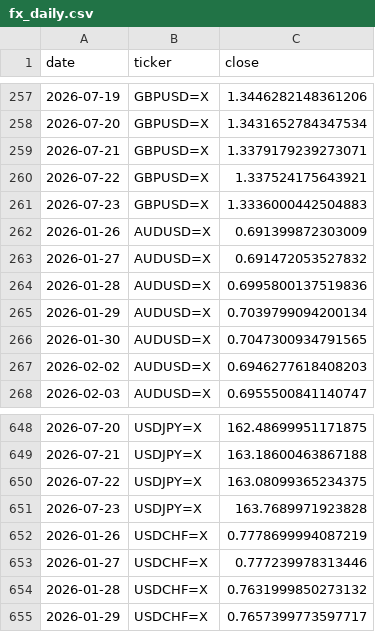
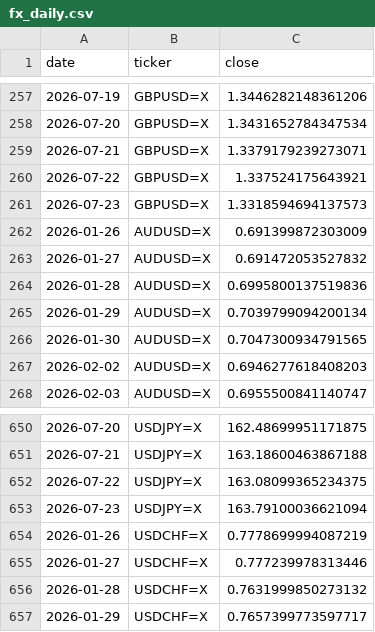
Before and after one commit to rari812/fx-momentum-data, a CSV file: data/fx_daily.csv, drawn as a sheet; only a part is shown, gaps mark what is left out; the diff covers the shown part only.

```diff
--- a/data/fx_daily.csv
+++ b/data/fx_daily.csv
@@ -260,3 +260,3 @@ date,ticker,close
 2026-07-22,GBPUSD=X,1.337524175643921
-2026-07-23,GBPUSD=X,1.3336000442504883
+2026-07-23,GBPUSD=X,1.3318594694137573
 2026-01-26,AUDUSD=X,0.691399872303009
@@ -650,3 +652,3 @@ date,ticker,close
 2026-07-22,USDJPY=X,163.08099365234375
-2026-07-23,USDJPY=X,163.7689971923828
+2026-07-23,USDJPY=X,163.79100036621094
 2026-01-26,USDCHF=X,0.7778699994087219
```
Also changed, not shown: 4 added rows and 5 edited cells elsewhere in this file, data/coverage.csv, 1 other file.
